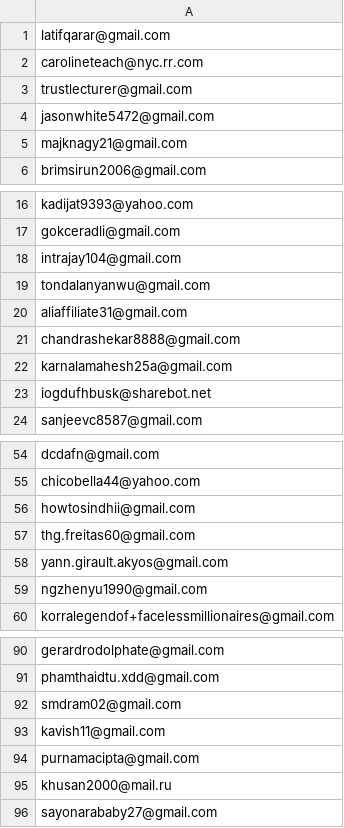
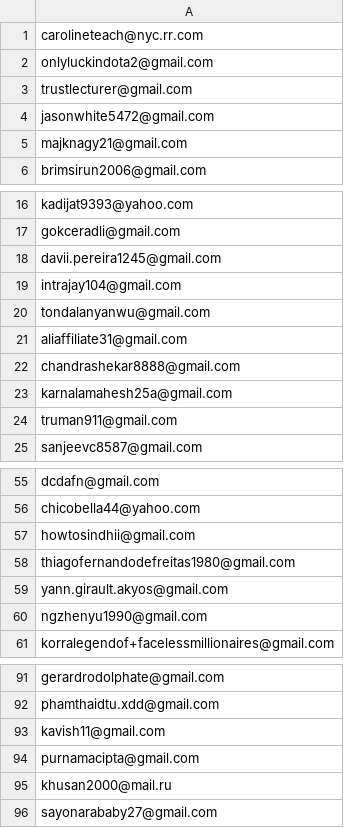
Before and after one commit to ikermato144-eng/premium-access, a CSV file: allowed_emails.csv, drawn as a sheet; only a part is shown, gaps mark what is left out; the diff covers the shown part only.

Commit message:
Update allowed_emails.csv

```diff
--- a/allowed_emails.csv
+++ b/allowed_emails.csv
@@ -1,3 +1,3 @@
-latifqarar@gmail.com
 carolineteach@nyc.rr.com
+onlyluckindota2@gmail.com
 trustlecturer@gmail.com
@@ -17,2 +17,3 @@ kadijat9393@yahoo.com
 gokceradli@gmail.com
+davii.pereira1245@gmail.com
 intrajay104@gmail.com
@@ -22,3 +23,3 @@ chandrashekar8888@gmail.com
 karnalamahesh25a@gmail.com
-iogdufhbusk@sharebot.net
+truman911@gmail.com
 sanjeevc8587@gmail.com
@@ -56,3 +57,3 @@ chicobella44@yahoo.com
 howtosindhii@gmail.com
-thg.freitas60@gmail.com
+thiagofernandodefreitas1980@gmail.com
 yann.girault.akyos@gmail.com
@@ -91,3 +92,2 @@ gerardrodolphate@gmail.com
 phamthaidtu.xdd@gmail.com
-smdram02@gmail.com
 kavish11@gmail.com
```
Also changed, not shown: 1 removed row elsewhere in this file.
